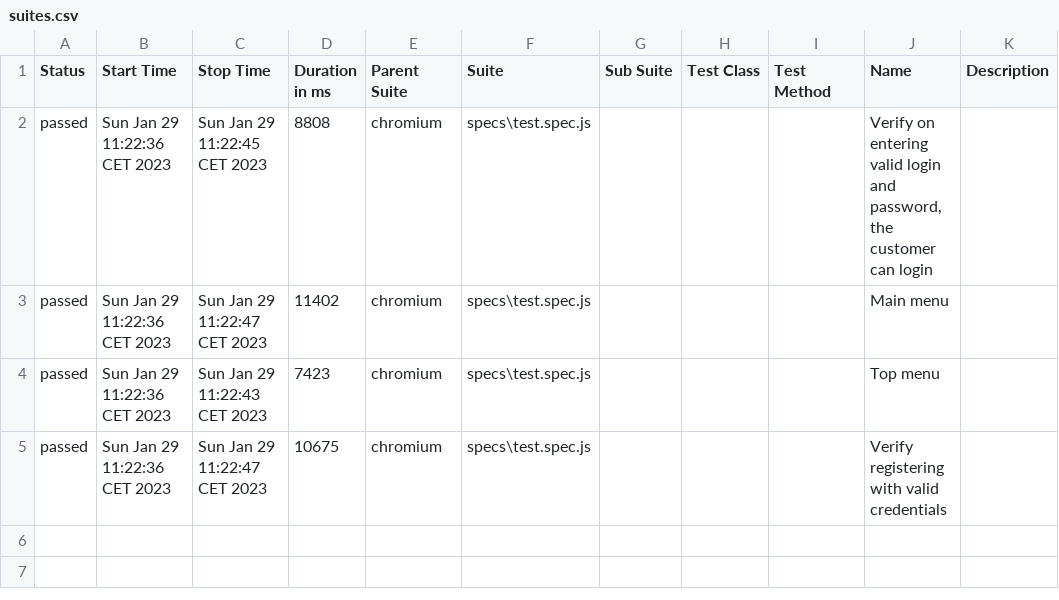
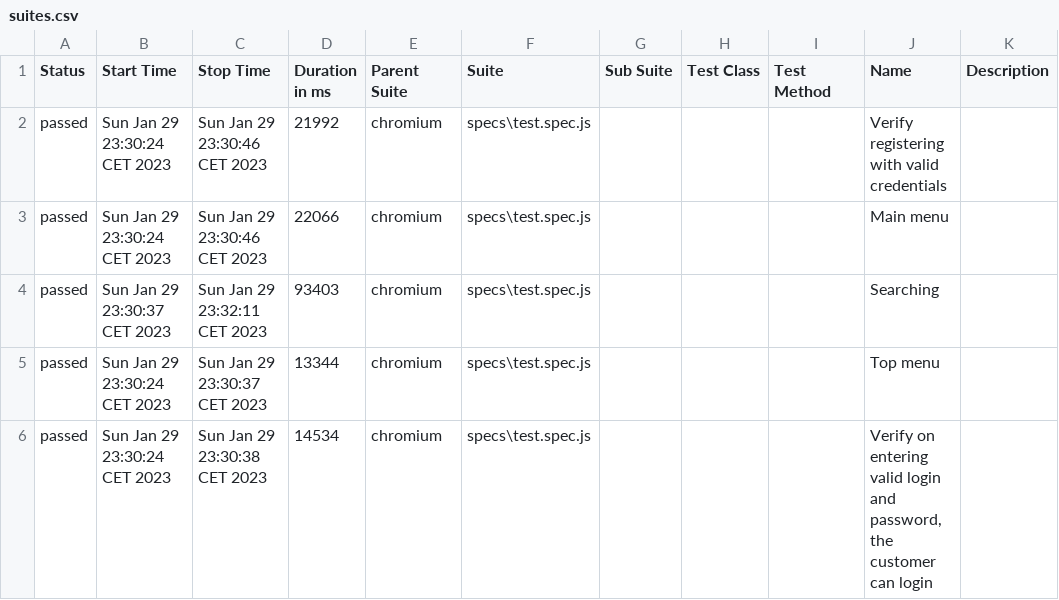
Before and after one commit to abuzova/Redmine, a CSV file: allure-report/data/suites.csv, drawn as a sheet.

Commit message:
updating Allure report

```diff
--- a/allure-report/data/suites.csv
+++ b/allure-report/data/suites.csv
@@ -1,5 +1,6 @@
 "Status","Start Time","Stop Time","Duration in ms","Parent Suite","Suite","Sub Suite","Test Class","Test Method","Name","Description"
-"passed","Sun Jan 29 11:22:36 CET 2023","Sun Jan 29 11:22:45 CET 2023","8808","chromium","specs\test.spec.js","","","","Verify on entering valid login and password, the customer can login",""
-"passed","Sun Jan 29 11:22:36 CET 2023","Sun Jan 29 11:22:47 CET 2023","11402","chromium","specs\test.spec.js","","","","Main menu",""
-"passed","Sun Jan 29 11:22:36 CET 2023","Sun Jan 29 11:22:43 CET 2023","7423","chromium","specs\test.spec.js","","","","Top menu",""
-"passed","Sun Jan 29 11:22:36 CET 2023","Sun Jan 29 11:22:47 CET 2023","10675","chromium","specs\test.spec.js","","","","Verify registering with valid credentials",""
+"passed","Sun Jan 29 23:30:24 CET 2023","Sun Jan 29 23:30:46 CET 2023","21992","chromium","specs\test.spec.js","","","","Verify registering with valid credentials",""
+"passed","Sun Jan 29 23:30:24 CET 2023","Sun Jan 29 23:30:46 CET 2023","22066","chromium","specs\test.spec.js","","","","Main menu",""
+"passed","Sun Jan 29 23:30:37 CET 2023","Sun Jan 29 23:32:11 CET 2023","93403","chromium","specs\test.spec.js","","","","Searching",""
+"passed","Sun Jan 29 23:30:24 CET 2023","Sun Jan 29 23:30:37 CET 2023","13344","chromium","specs\test.spec.js","","","","Top menu",""
+"passed","Sun Jan 29 23:30:24 CET 2023","Sun Jan 29 23:30:38 CET 2023","14534","chromium","specs\test.spec.js","","","","Verify on entering valid login and password, the customer can login",""
```
Also changed, not shown: 58 other files.
